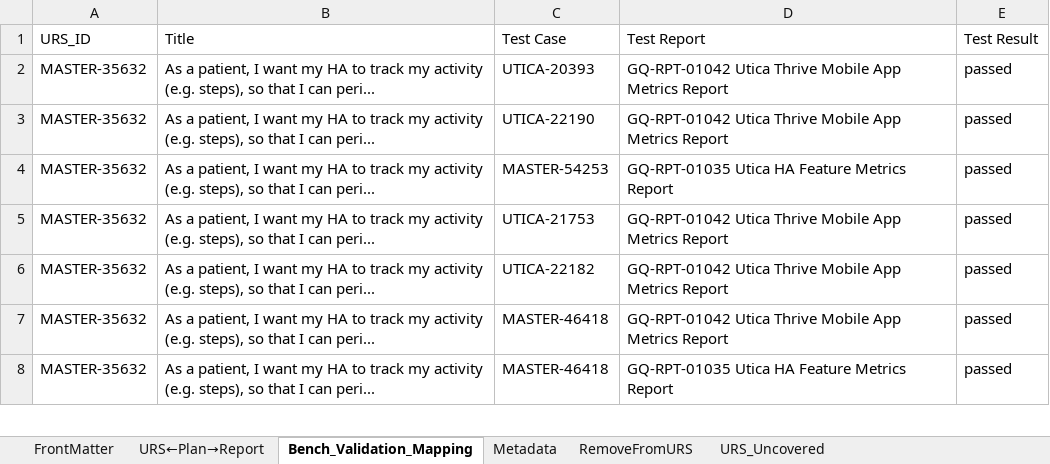
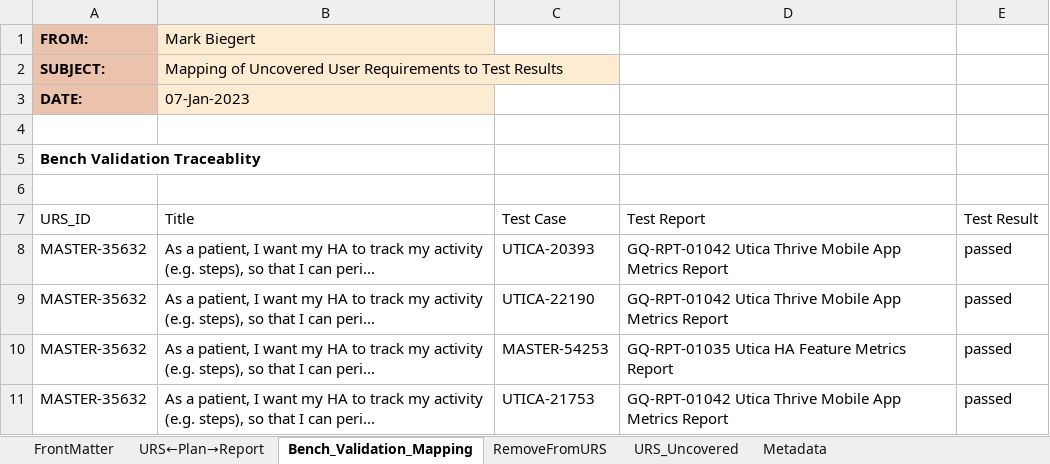
Before and after one commit to ziggle/MoreTraceability, an Excel workbook: AlternativeApproach.xlsx, sheet Bench_Validation_Mapping, drawn as a sheet; only a part is shown; the shorter side is filled out with more unchanged rows; values as stored, in another font and other column widths than the file's, no borders; table styles not drawn; the diff covers the shown part only; the diff names each change by its address in the sheet, - before the commit and + after, or states it on an @@ line.

```diff
--- a/AlternativeApproach.xlsx (sheet Bench_Validation_Mapping)
+++ b/AlternativeApproach.xlsx (sheet Bench_Validation_Mapping)
@@ sheet tab order changed: FrontMatter | URS←Plan→Report | Bench_Validation_Mapping | RemoveFromURS | URS_Uncovered | Metadata @@
+row 1: FROM: | Mark Biegert
+row 2: SUBJECT: | Mapping of Uncovered User Requirements to Test Results
+row 3: DATE: | 07-Jan-2023
+row 4: (empty)
+row 5: Bench Validation Traceablity
+row 6: (empty)
```
Also changed, not shown: 30 added rows elsewhere in this sheet, sheet URS←Plan→Report, sheet URS_Uncovered, sheet RemoveFromURS, sheet Metadata, sheet FrontMatter, formulas that keep their value, charts or pictures, 1 other file.
